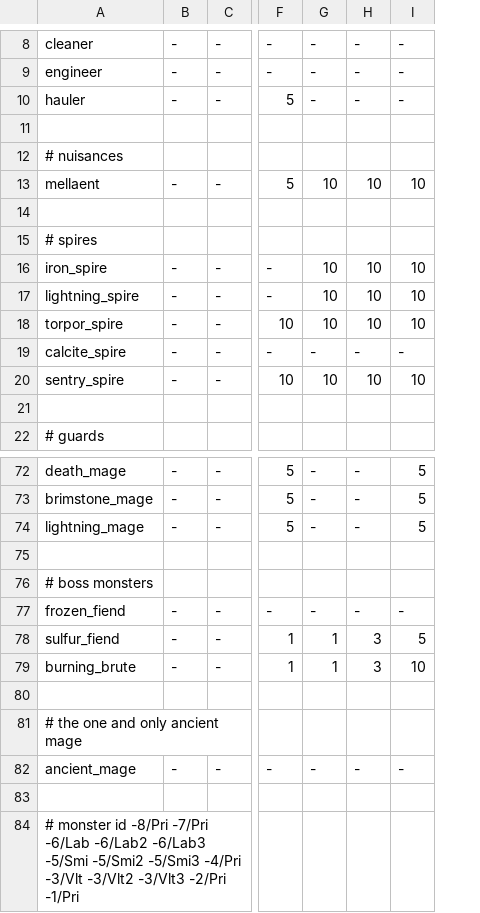
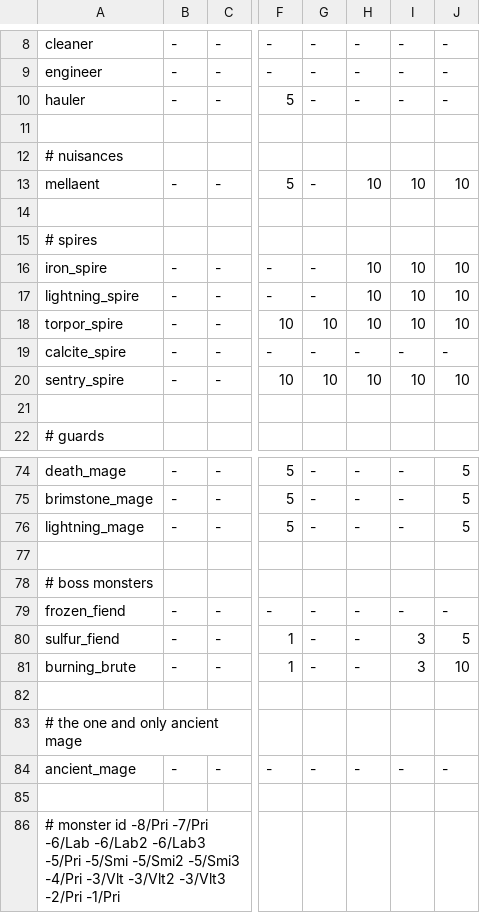
Before and after one commit to kiedtl/roguelike, a TSV file: data/spawns.tsv, drawn as a sheet; only a part is shown, gaps mark what is left out; addresses are those after the commit; the diff covers the shown part only; the diff names each change by its address in the sheet, - before the commit and + after, or states it on an @@ line.

```diff
--- a/data/spawns.tsv
+++ b/data/spawns.tsv
+column I, rows 8-20: - | - | - |  |  | 10 |  |  | 10 | 10 | 10 | - | 10; rows 74-84: - | - | - |  |  | - | 3 | 3 |  |  | -
-G13: 10
+G13: -
-G16:G17: 10
+G16:G17: -
-G80:G81: 1
+G80:G81: -
-H80:H81: 3
+H80:H81: -
-A86: …-6/Lab2 -6/Lab3 -5/Smi -5/Smi2…
+A86: …-6/Lab2 -6/Lab3 -5/Pri -5/Smi -5/Smi2…
```
Also changed, not shown: 2 added rows and 50 edited cells elsewhere in this file.
